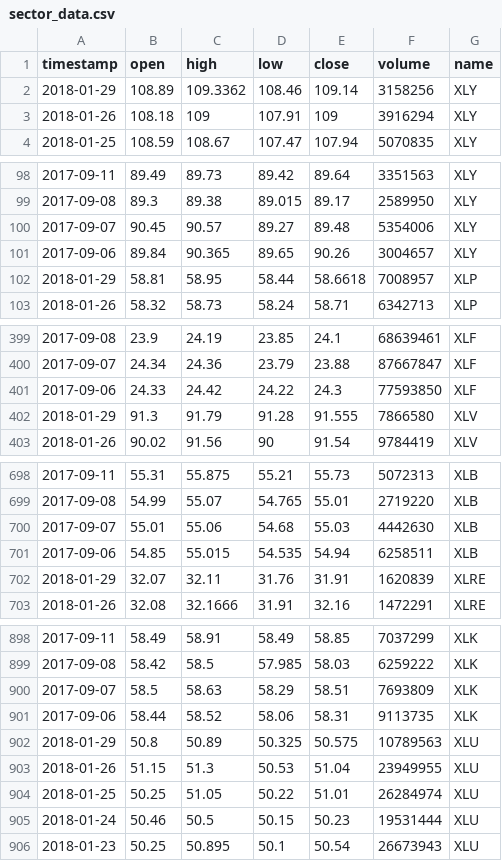
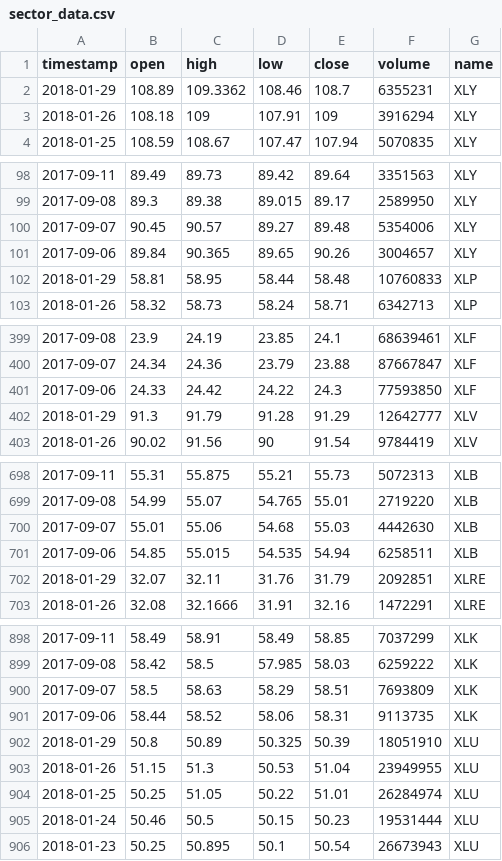
Before and after one commit to Zheeee/Shiny_SP500_Dashboard, a CSV file: data/sector_data.csv, drawn as a sheet; only a part is shown, gaps mark what is left out; the diff covers the shown part only.

```diff
--- a/data/sector_data.csv
+++ b/data/sector_data.csv
@@ -1,3 +1,3 @@
 "timestamp","open","high","low","close","volume","name"
-"2018-01-29",108.89,109.3362,108.46,109.14,3158256,"XLY"
+"2018-01-29",108.89,109.3362,108.46,108.7,6355231,"XLY"
 "2018-01-26",108.18,109,107.91,109,3916294,"XLY"
@@ -101,3 +101,3 @@
 "2017-09-06",89.84,90.365,89.65,90.26,3004657,"XLY"
-"2018-01-29",58.81,58.95,58.44,58.6618,7008957,"XLP"
+"2018-01-29",58.81,58.95,58.44,58.48,10760833,"XLP"
 "2018-01-26",58.32,58.73,58.24,58.71,6342713,"XLP"
@@ -401,3 +401,3 @@
 "2017-09-06",24.33,24.42,24.22,24.3,77593850,"XLF"
-"2018-01-29",91.3,91.79,91.28,91.555,7866580,"XLV"
+"2018-01-29",91.3,91.79,91.28,91.29,12642777,"XLV"
 "2018-01-26",90.02,91.56,90,91.54,9784419,"XLV"
@@ -701,3 +701,3 @@
 "2017-09-06",54.85,55.015,54.535,54.94,6258511,"XLB"
-"2018-01-29",32.07,32.11,31.76,31.91,1620839,"XLRE"
+"2018-01-29",32.07,32.11,31.76,31.79,2092851,"XLRE"
 "2018-01-26",32.08,32.1666,31.91,32.16,1472291,"XLRE"
@@ -901,3 +901,3 @@
 "2017-09-06",58.44,58.52,58.06,58.31,9113735,"XLK"
-"2018-01-29",50.8,50.89,50.325,50.575,10789563,"XLU"
+"2018-01-29",50.8,50.89,50.325,50.39,18051910,"XLU"
 "2018-01-26",51.15,51.3,50.53,51.04,23949955,"XLU"
```
Also changed, not shown: 19 edited cells elsewhere in this file, 3 other files.
